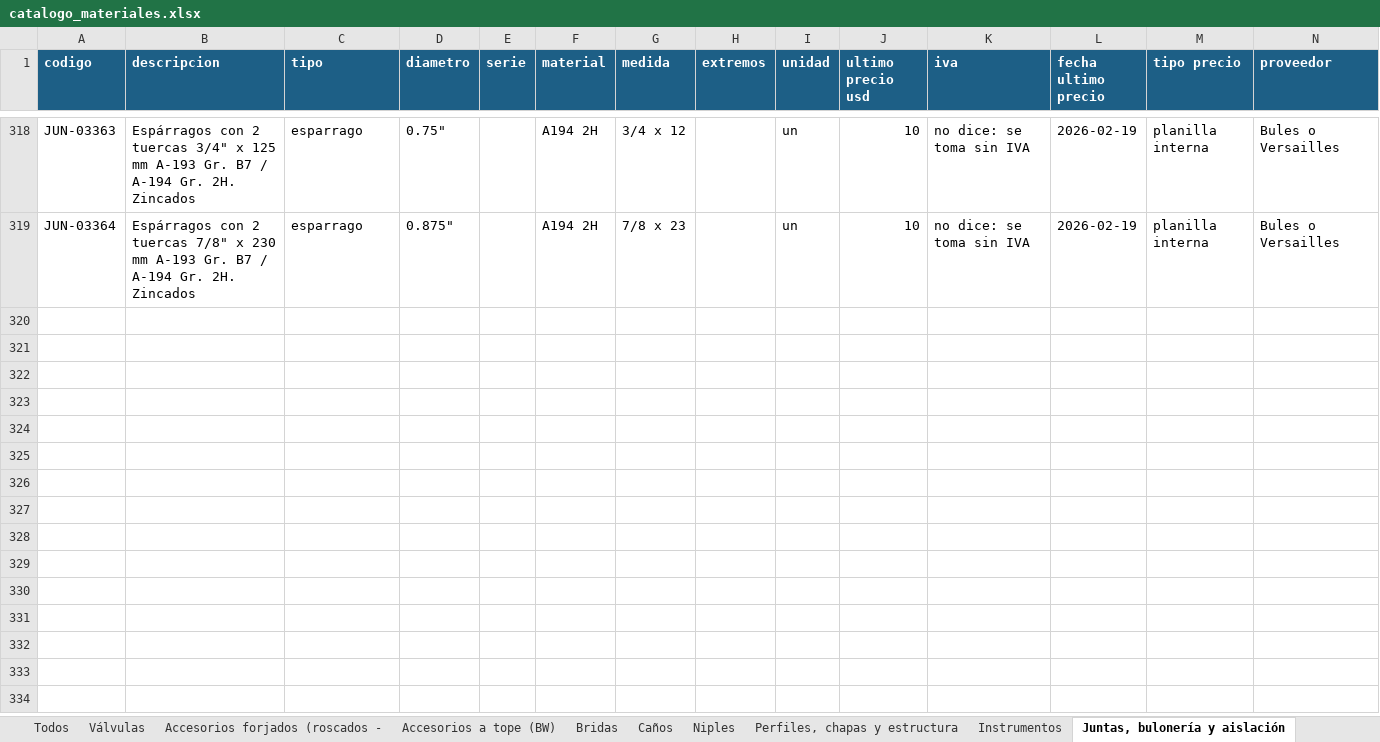
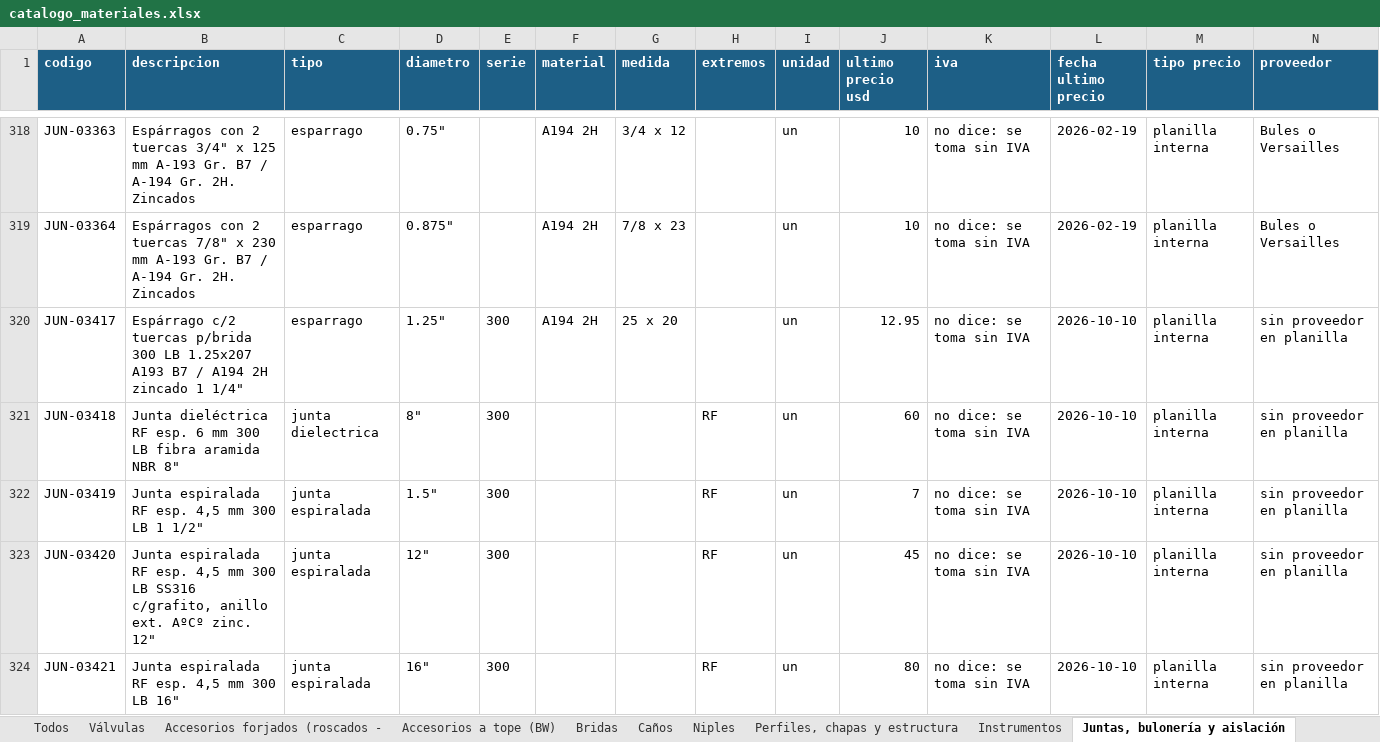
Before and after one commit to ricardoalvarezu2-cyber/cotizador-itt-2.0, an Excel workbook: conocimiento/precios/catalogo_materiales.xlsx, sheet Juntas, bulonería y aislación, drawn as a sheet; only a part is shown, gaps mark what is left out; values as stored, in another font and other column widths than the file's, no borders; rows hold the shown columns only; the diff covers the shown part only; the diff names each change by its address in the sheet, - before the commit and + after, or states it on an @@ line.

```diff
--- a/conocimiento/precios/catalogo_materiales.xlsx (sheet Juntas, bulonería y aislación)
+++ b/conocimiento/precios/catalogo_materiales.xlsx (sheet Juntas, bulonería y aislación)
+row 320: JUN-03417 | Espárrago c/2 tuercas p/brida 300 LB 1.25x207 A193 B7 / A194 2H zincado 1 1/4" | esparrago | 1.25" | 300 | A194 2H | 25 x 20 |  | un | 12.95 | no dice: se toma sin IVA | 2026-10-10 | planilla interna | sin proveedor en planilla
+row 321: JUN-03418 | Junta dieléctrica RF esp. 6 mm 300 LB fibra aramida NBR 8" | junta dielectrica | 8" | 300 |  |  | RF | un | 60 | no dice: se toma sin IVA | 2026-10-10 | planilla interna | sin proveedor en planilla
+row 322: JUN-03419 | Junta espiralada RF esp. 4,5 mm 300 LB 1 1/2" | junta espiralada | 1.5" | 300 |  |  | RF | un | 7 | no dice: se toma sin IVA | 2026-10-10 | planilla interna | sin proveedor en planilla
+row 323: JUN-03420 | Junta espiralada RF esp. 4,5 mm 300 LB SS316 c/grafito, anillo ext. AºCº zinc. 12" | junta espiralada | 12" | 300 |  |  | RF | un | 45 | no dice: se toma sin IVA | 2026-10-10 | planilla interna | sin proveedor en planilla
+row 324: JUN-03421 | Junta espiralada RF esp. 4,5 mm 300 LB 16" | junta espiralada | 16" | 300 |  |  | RF | un | 80 | no dice: se toma sin IVA | 2026-10-10 | planilla interna | sin proveedor en planilla
```
Also changed, not shown: 4 added rows elsewhere in this sheet, sheet Todos, sheet Válvulas, sheet Bridas, sheet Accesorios forjados (roscados -, sheet Accesorios a tope (BW), sheet Niples, 1 more sheet, conocimiento/costos/dolar_mensual.xlsx, conocimiento/precios/catalogo_servicios.xlsx, 29 other files.
